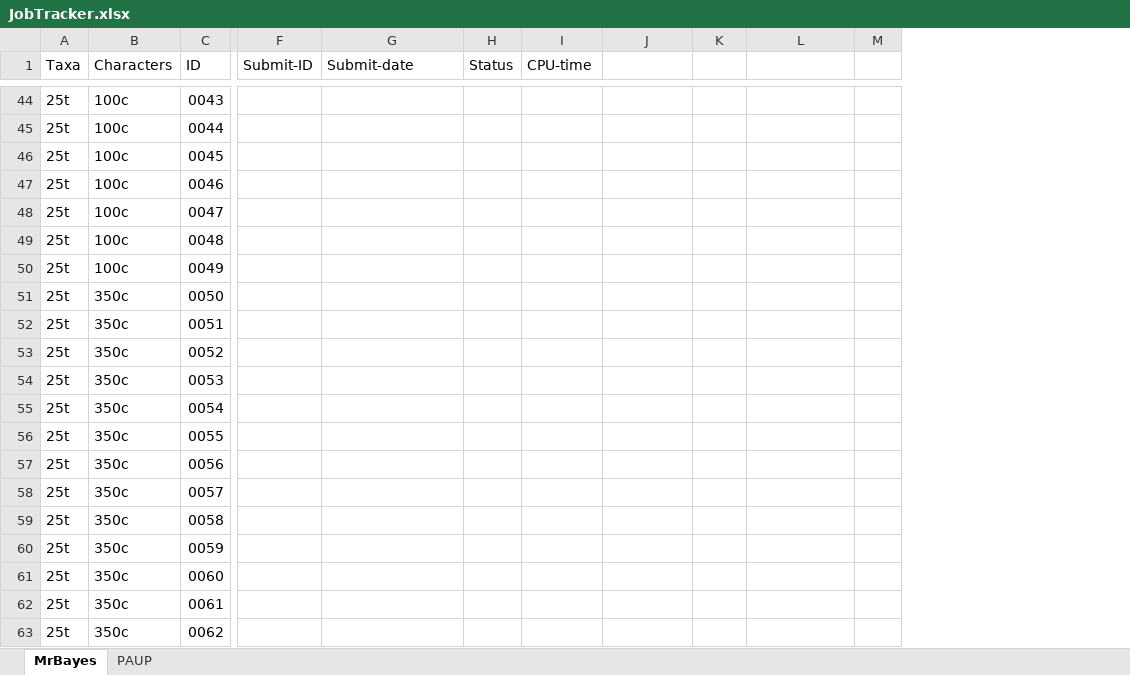
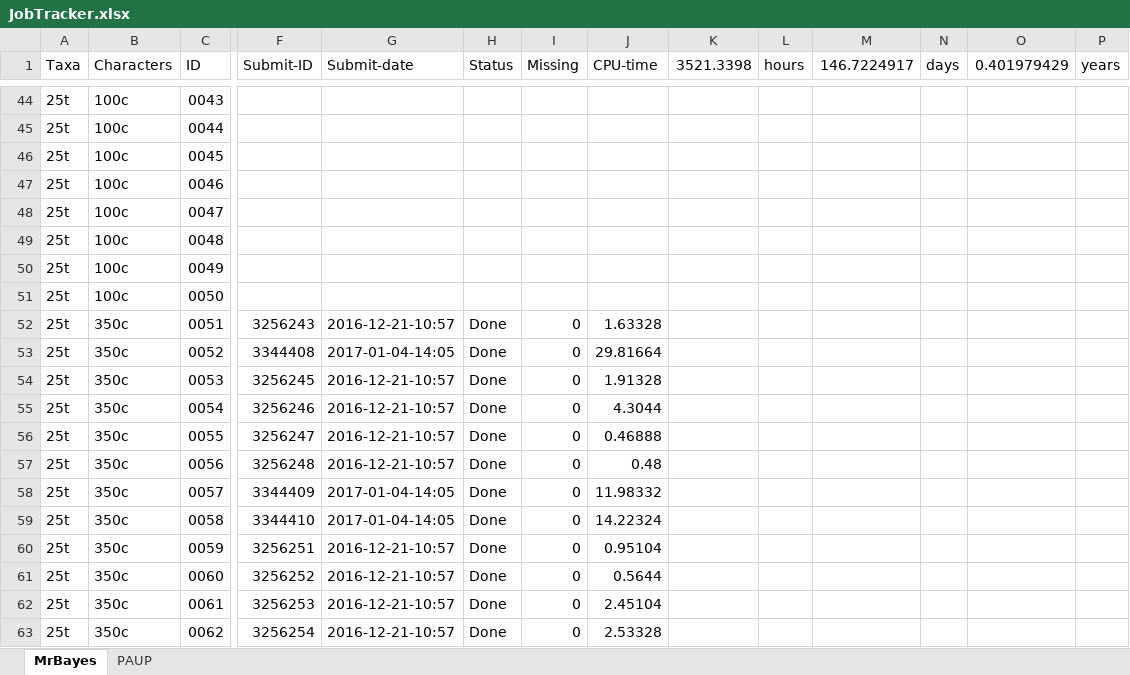
Before and after one commit to TGuillerme/CharactersCorrelation, an Excel workbook: Cluster/JobTracker.xlsx, sheet MrBayes, drawn as a sheet; only a part is shown, gaps mark what is left out; values as stored, in another font and other column widths than the file's, no cell formats; addresses are those after the commit; the diff covers the shown part only; the diff names each change by its address in the sheet, - before the commit and + after, or states it on an @@ line.

```diff
--- a/Cluster/JobTracker.xlsx (sheet MrBayes)
+++ b/Cluster/JobTracker.xlsx (sheet MrBayes)
+column I (Missing), rows 52-63: all 0
+column O (0.401979429), empty
+column P (years), empty
-K1: (empty)
+K1: 3521.3398
-L1: (empty)
+L1: hours
-M1: (empty)
+M1: 146.7224917
-N1: (empty)
+N1: days
-B51 (Characters): 350c
+B51 (Characters): 100c
-F52 (Submit-ID): (empty)
+F52 (Submit-ID): 3256243
-G52 (Submit-date): (empty)
+G52 (Submit-date): 2016-12-21-10:57
-H52:H63 (Status): (empty)
+H52:H63 (Status): Done
-J52 (CPU-time): (empty)
+J52 (CPU-time): 1.63328
-F53 (Submit-ID): (empty)
+F53 (Submit-ID): 3344408
-G53 (Submit-date): (empty)
+G53 (Submit-date): 2017-01-04-14:05
-J53 (CPU-time): (empty)
+J53 (CPU-time): 29.81664
-F54 (Submit-ID): (empty)
+F54 (Submit-ID): 3256245
-G54:G57 (Submit-date): (empty)
+G54:G57 (Submit-date): 2016-12-21-10:57
-J54 (CPU-time): (empty)
+J54 (CPU-time): 1.91328
-F55 (Submit-ID): (empty)
+F55 (Submit-ID): 3256246
-J55 (CPU-time): (empty)
+J55 (CPU-time): 4.3044
-F56 (Submit-ID): (empty)
+F56 (Submit-ID): 3256247
-J56 (CPU-time): (empty)
+J56 (CPU-time): 0.46888
-F57 (Submit-ID): (empty)
+F57 (Submit-ID): 3256248
-J57 (CPU-time): (empty)
+J57 (CPU-time): 0.48
-F58 (Submit-ID): (empty)
+F58 (Submit-ID): 3344409
-G58:G59 (Submit-date): (empty)
+G58:G59 (Submit-date): 2017-01-04-14:05
-J58 (CPU-time): (empty)
+J58 (CPU-time): 11.98332
-F59 (Submit-ID): (empty)
+F59 (Submit-ID): 3344410
-J59 (CPU-time): (empty)
+J59 (CPU-time): 14.22324
-F60 (Submit-ID): (empty)
+F60 (Submit-ID): 3256251
-G60:G63 (Submit-date): (empty)
+G60:G63 (Submit-date): 2016-12-21-10:57
-J60 (CPU-time): (empty)
+J60 (CPU-time): 0.95104
-F61 (Submit-ID): (empty)
+F61 (Submit-ID): 3256252
-J61 (CPU-time): (empty)
+J61 (CPU-time): 0.5644
-F62 (Submit-ID): (empty)
+F62 (Submit-ID): 3256253
-J62 (CPU-time): (empty)
+J62 (CPU-time): 2.45104
-F63 (Submit-ID): (empty)
+F63 (Submit-ID): 3256254
-J63 (CPU-time): (empty)
+J63 (CPU-time): 2.53328
```
Also changed, not shown: 576 edited cells elsewhere in this sheet, cell formats.
